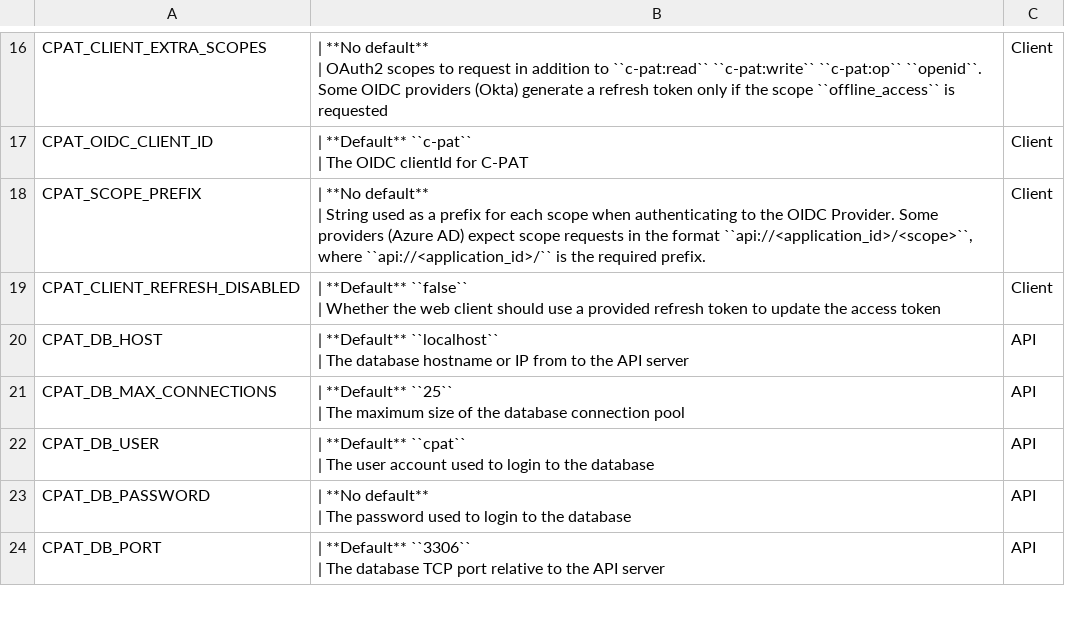
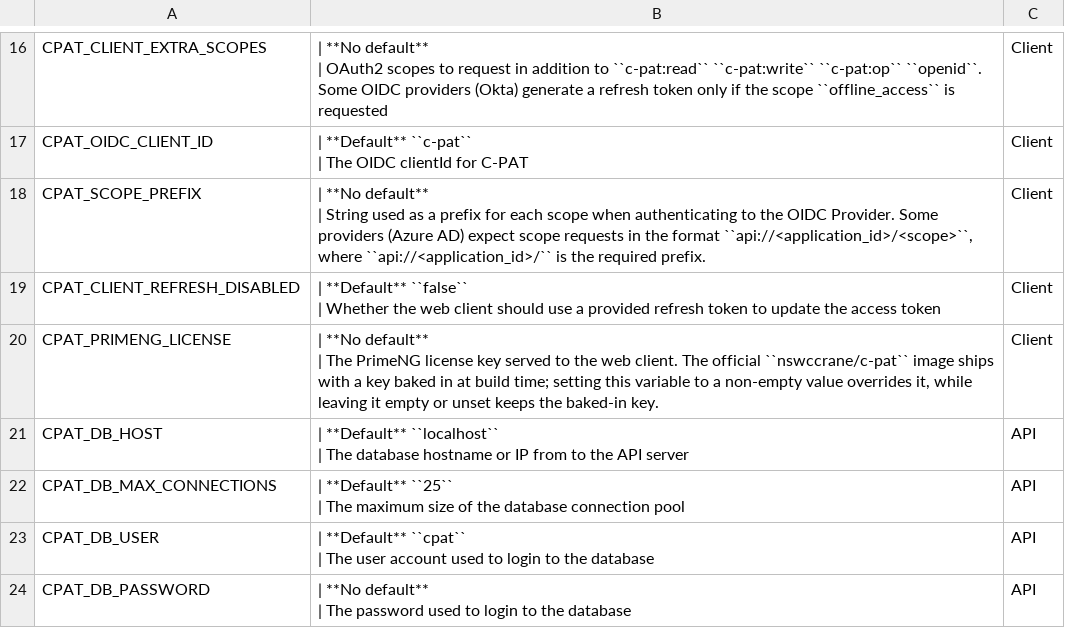
Before and after one commit to NSWC-Crane/C-PAT, a CSV file: docs/source/install/envvars.csv, drawn as a sheet; only a part is shown, gaps mark what is left out; the shorter side is filled out with more unchanged rows; ↵ is a line break in a cell; the diff names each change by its address in the sheet, - before the commit and + after, or states it on an @@ line.

Commit message:
feat: add PrimeNG license key from runtime config

```diff
--- a/docs/source/install/envvars.csv
+++ b/docs/source/install/envvars.csv
+row 20: CPAT_PRIMENG_LICENSE | | **No default** ↵ | The PrimeNG license key served to the web client. The official ``nswccrane/c-pat`` image ships with a key baked in at build time; setting this variable to a non-empty value overrides it, while leaving it empty or unset keeps the baked-in key. | Client
```
Also changed, not shown: 8 other files.
